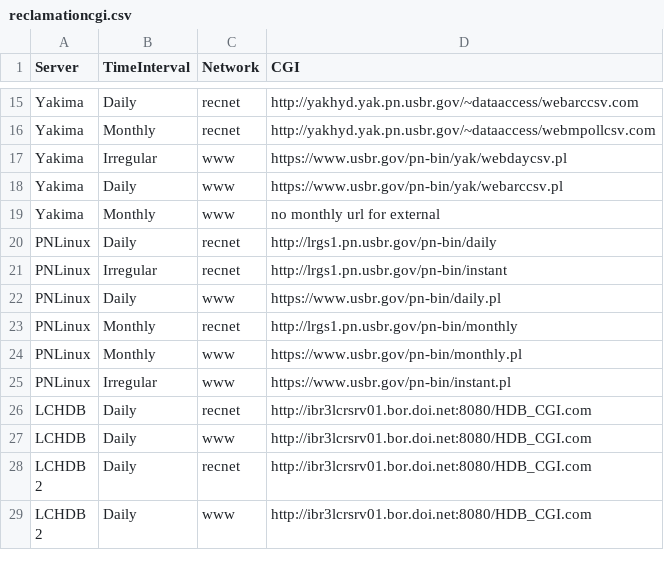
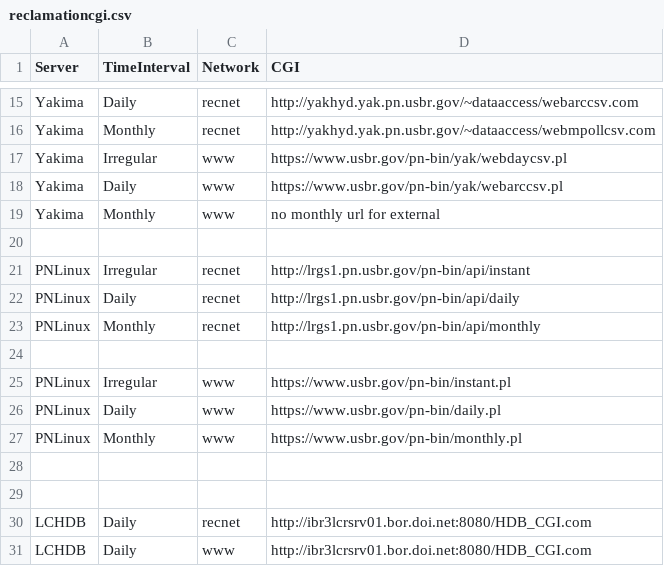
Before and after one commit to usbr/Pisces, a CSV file: Applications/cfg/reclamationcgi.csv, drawn as a sheet; only a part is shown, gaps mark what is left out; the shorter side is filled out with more unchanged rows.

Commit message:
Instant and Monthly API legacy support

```diff
--- a/Applications/cfg/reclamationcgi.csv
+++ b/Applications/cfg/reclamationcgi.csv
@@ -19,8 +19,12 @@ Yakima,Daily,www,https://www.usbr.gov/pn-bin/yak/webarccsv.pl
 Yakima,Monthly,www,no monthly url for external
-PNLinux,Daily,recnet,http://lrgs1.pn.usbr.gov/pn-bin/daily
-PNLinux,Irregular,recnet,http://lrgs1.pn.usbr.gov/pn-bin/instant
+
+PNLinux,Irregular,recnet,http://lrgs1.pn.usbr.gov/pn-bin/api/instant
+PNLinux,Daily,recnet,http://lrgs1.pn.usbr.gov/pn-bin/api/daily
+PNLinux,Monthly,recnet,http://lrgs1.pn.usbr.gov/pn-bin/api/monthly
+
+PNLinux,Irregular,www,https://www.usbr.gov/pn-bin/instant.pl
 PNLinux,Daily,www,https://www.usbr.gov/pn-bin/daily.pl
-PNLinux,Monthly,recnet,http://lrgs1.pn.usbr.gov/pn-bin/monthly
 PNLinux,Monthly,www,https://www.usbr.gov/pn-bin/monthly.pl
-PNLinux,Irregular,www,https://www.usbr.gov/pn-bin/instant.pl
+
+
 LCHDB,Daily,recnet,http://ibr3lcrsrv01.bor.doi.net:8080/HDB_CGI.com
```
Also changed, not shown: 2 other files.
